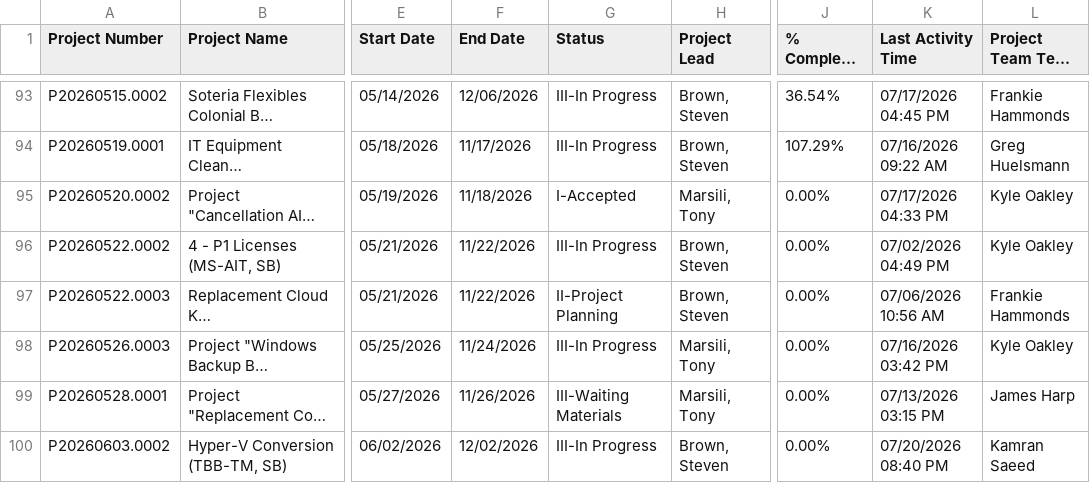
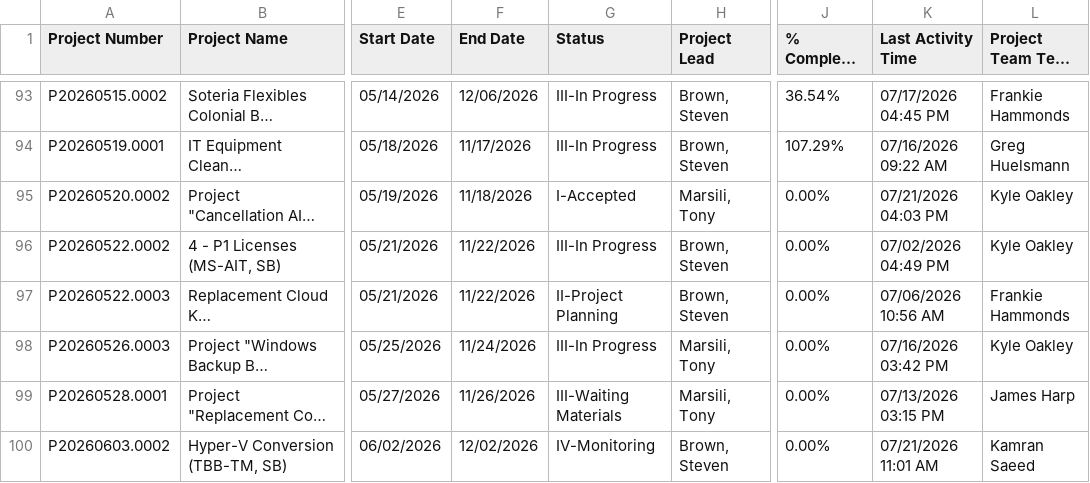
Before and after one commit to winkjb/ai-dev, a CSV file: project-management/data/raw/Project Search Results.csv, drawn as a sheet; only a part is shown, gaps mark what is left out; long unchanged cells end in …; the diff covers the shown part only; the diff names each change by its address in the sheet, - before the commit and + after, or states it on an @@ line.

```diff
--- a/project-management/data/raw/Project Search Results.csv
+++ b/project-management/data/raw/Project Search Results.csv
-K95 (Last Activity Time): 07/17/2026 04:33 PM
+K95 (Last Activity Time): 07/21/2026 04:03 PM
-G100 (Status): III-In Progress
+G100 (Status): IV-Monitoring
-K100 (Last Activity Time): 07/20/2026 08:40 PM
+K100 (Last Activity Time): 07/21/2026 11:01 AM
```
Also changed, not shown: 1 added row and 29 edited cells elsewhere in this file, project-management/01-coordinator/output/coordinator-project-flags-detail.csv, service-delivery/01-coordinator/output/coordinator-ticket-flags-summary.csv, 23 other files.
